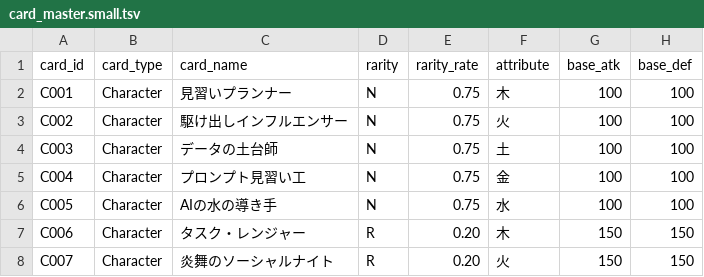
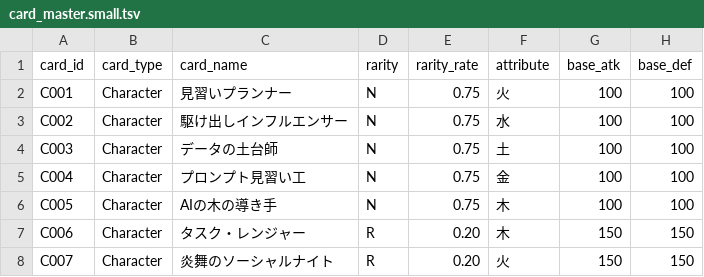
Before and after one commit to challenge-marlin/toybox, a TSV file: backend/src/data/card_master.small.tsv, drawn as a sheet; only a part is shown; the diff names each change by its address in the sheet, - before the commit and + after, or states it on an @@ line.

```diff
--- a/backend/src/data/card_master.small.tsv
+++ b/backend/src/data/card_master.small.tsv
-F2 (attribute): 木
+F2 (attribute): 火
-F3 (attribute): 火
+F3 (attribute): 水
-C6 (card_name): AIの水の導き手
+C6 (card_name): AIの木の導き手
-F6 (attribute): 水
+F6 (attribute): 木
```
Also changed, not shown: 32 other files.
